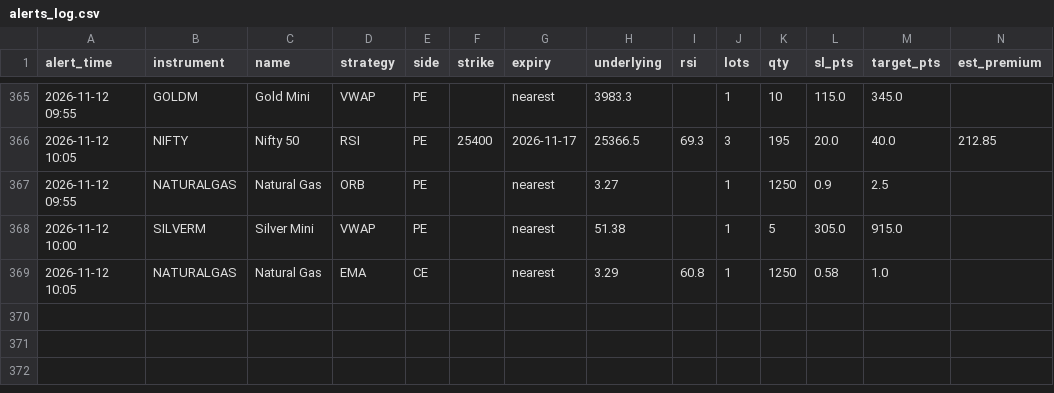
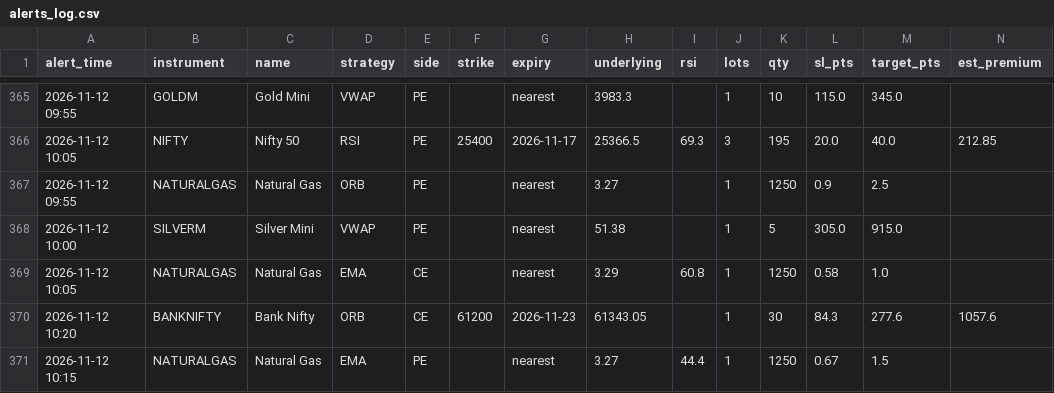
Before and after one commit to candies-studios/TradeHUB, a CSV file: alerts_log.csv, drawn as a sheet; only a part is shown, gaps mark what is left out.

```diff
--- a/alerts_log.csv
+++ b/alerts_log.csv
@@ -369 +369,3 @@ alert_time,instrument,name,strategy,side,strike,expiry,underlying,rsi,lots,qty,s
 2026-11-12 10:05,NATURALGAS,Natural Gas,EMA,CE,,nearest,3.29,60.8,1,1250,0.58,1.0,
+2026-11-12 10:20,BANKNIFTY,Bank Nifty,ORB,CE,61200,2026-11-23,61343.05,,1,30,84.3,277.6,1057.6
+2026-11-12 10:15,NATURALGAS,Natural Gas,EMA,PE,,nearest,3.27,44.4,1,1250,0.67,1.5,
```
